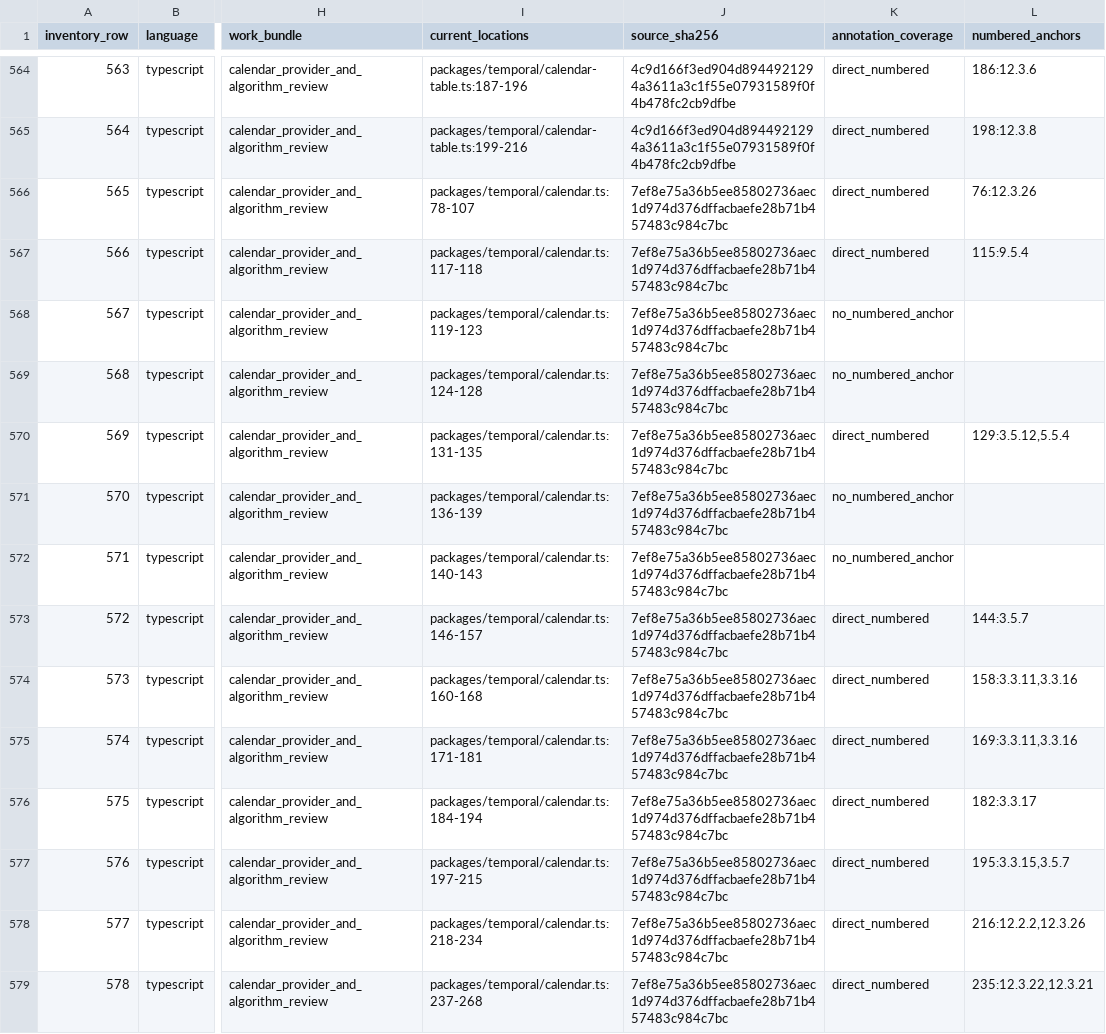
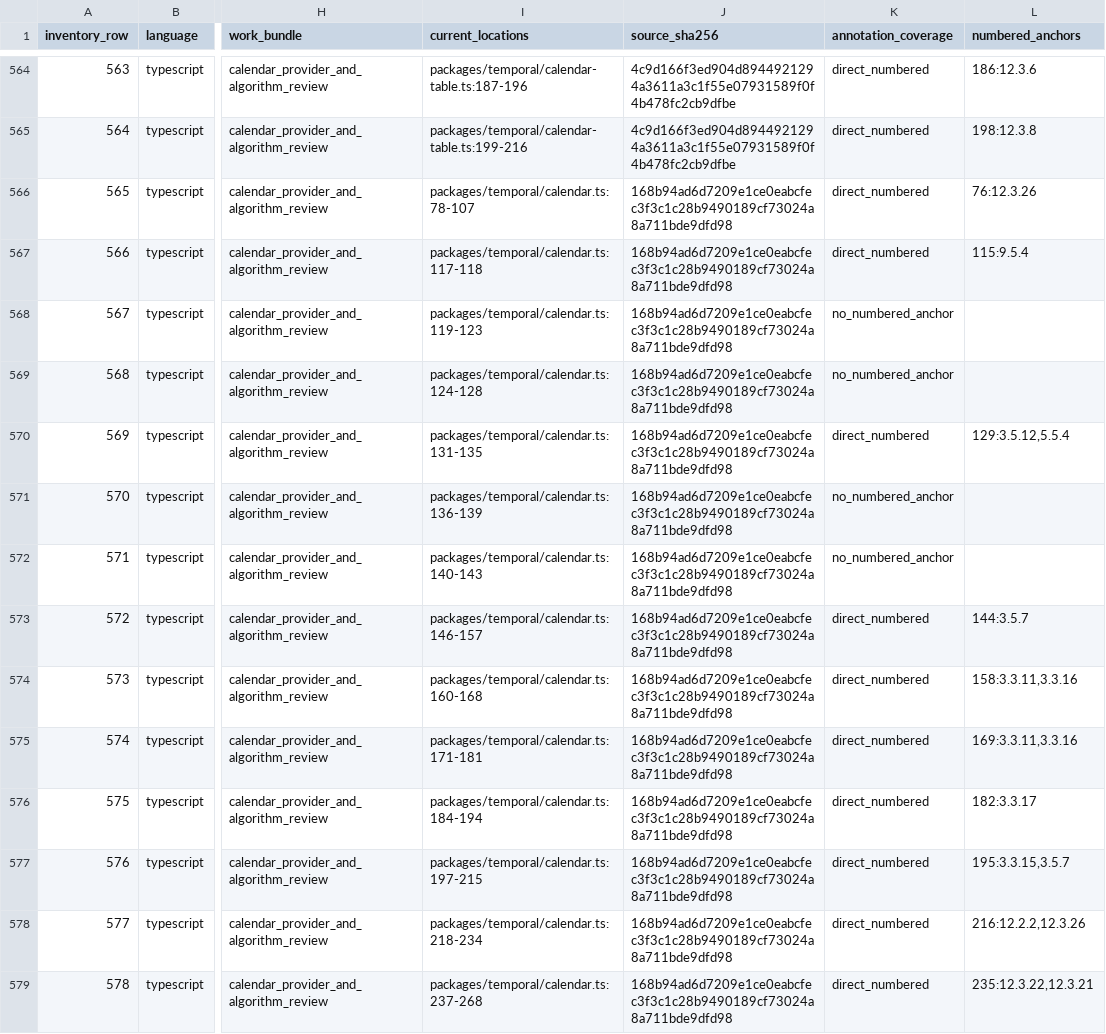
Before and after one commit to formatjs/formatjs, a TSV file: knowledge-base/audits/temporal-helper-annotation-queue.tsv, drawn as a sheet; only a part is shown, gaps mark what is left out; the diff covers the shown part only; the diff names each change by its address in the sheet, - before the commit and + after, or states it on an @@ line.

```diff
--- a/knowledge-base/audits/temporal-helper-annotation-queue.tsv
+++ b/knowledge-base/audits/temporal-helper-annotation-queue.tsv
-J566:J579 (source_sha256): 7ef8e75a36b5ee85802736aec1d974d376dffacbaefe28b71b457483c984c7bc
+J566:J579 (source_sha256): 168b94ad6d7209e1ce0eabcfec3f3c1c28b9490189cf73024a8a711bde9dfd98
```
Also changed, not shown: 43 edited cells elsewhere in this file, knowledge-base/audits/temporal-conditional-families.tsv, knowledge-base/audits/temporal-helper-code-spec-map.tsv, 19 other files.
